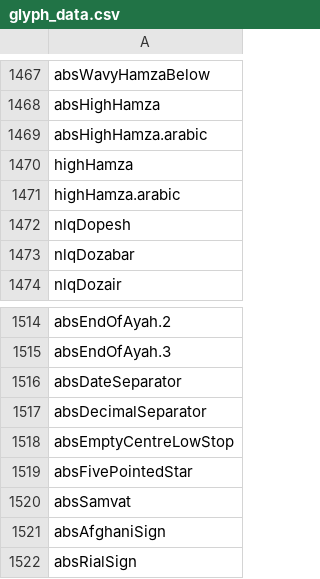
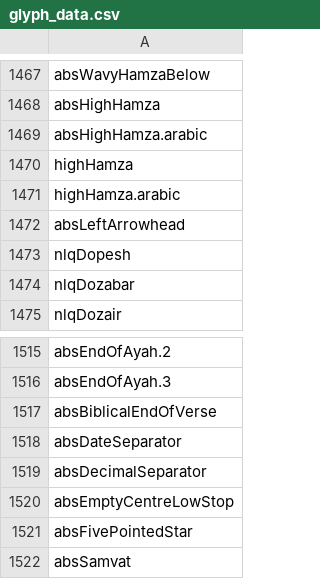
Before and after one commit to silnrsi/font-awami, a CSV file: source/glyph_data.csv, drawn as a sheet; only a part is shown, gaps mark what is left out; the shorter side is filled out with more unchanged rows.

Commit message:
[ABS-3081] Added glyph for left arrowhead diacritic; modified glyph_data.csv.

```diff
--- a/source/glyph_data.csv
+++ b/source/glyph_data.csv
@@ -1471,2 +1471,3 @@ highHamza
 highHamza.arabic
+absLeftArrowhead
 nlqDopesh
@@ -1515,2 +1516,3 @@ absEndOfAyah.2
 absEndOfAyah.3
+absBiblicalEndOfVerse
 absDateSeparator
```
Also changed, not shown: 8 other files.
